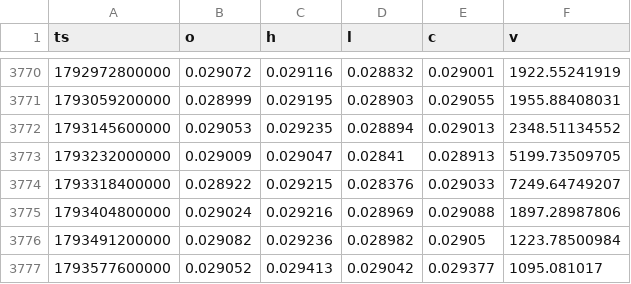
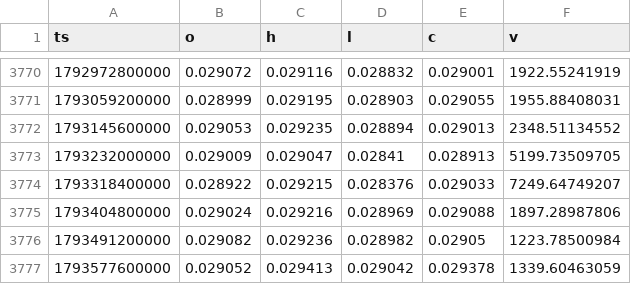
Before and after one commit to Wickedrad/coinbaseTraderBot, a CSV file: research/btcd_fractal/data/ETHBTC_1d.csv, drawn as a sheet; only a part is shown, gaps mark what is left out.

```diff
--- a/research/btcd_fractal/data/ETHBTC_1d.csv
+++ b/research/btcd_fractal/data/ETHBTC_1d.csv
@@ -3776,2 +3776,2 @@ ts,o,h,l,c,v
 1793491200000,0.029082,0.029236,0.028982,0.02905,1223.78500984
-1793577600000,0.029052,0.029413,0.029042,0.029377,1095.081017
+1793577600000,0.029052,0.029413,0.029042,0.029378,1339.60463059
```
Also changed, not shown: research/btcd_fractal/data/BTC.D_1d.csv, research/btcd_fractal/data/BTCUSD_1d.csv, 27 other files.
